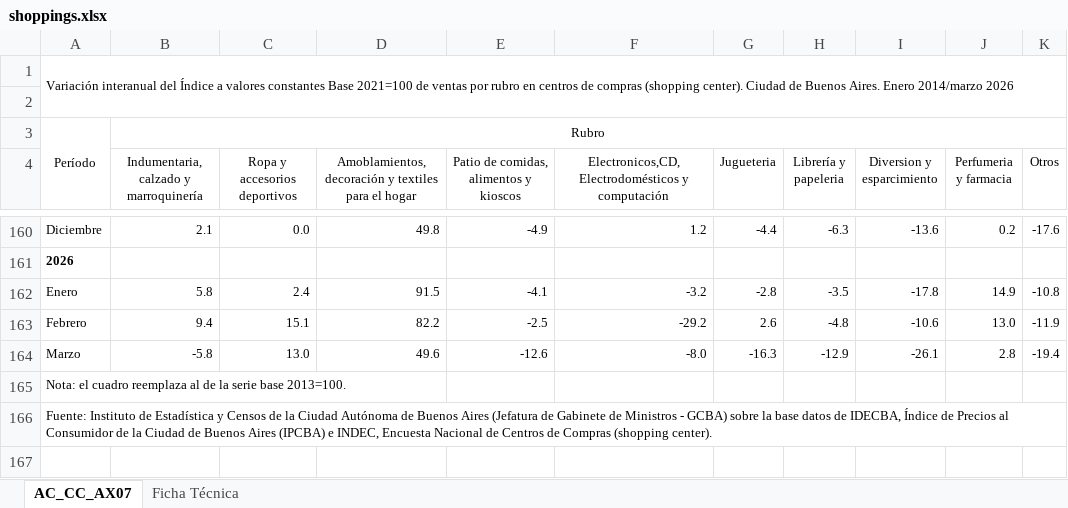
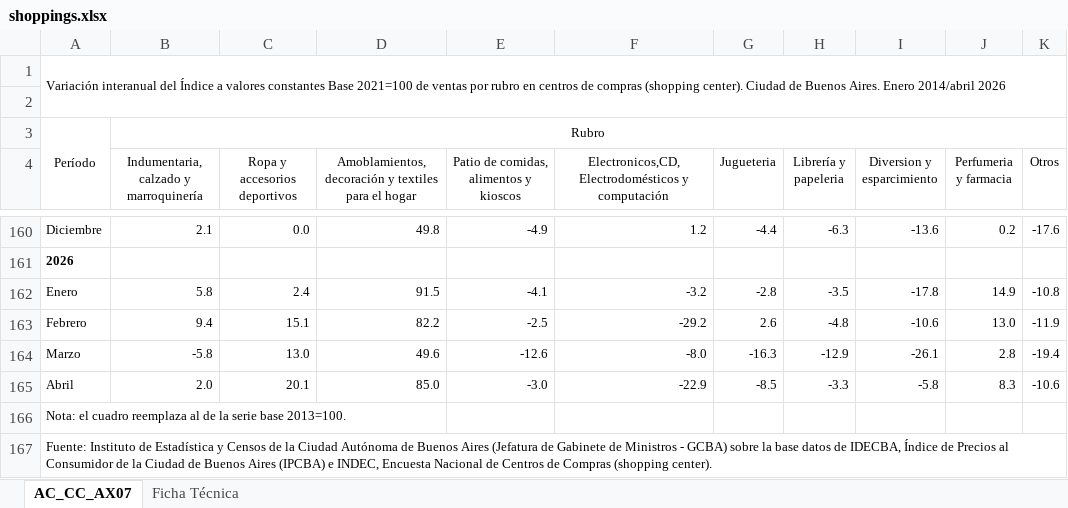
Before and after one commit to nwalovnik/Tablero-Macro-Caba, an Excel workbook: idecba/shoppings.xlsx, sheet AC_CC_AX07, drawn as a sheet; only a part is shown, gaps mark what is left out; values as stored, in another font and other column widths than the file's, no borders; the diff names each change by its address in the sheet, - before the commit and + after, or states it on an @@ line.

```diff
--- a/idecba/shoppings.xlsx (sheet AC_CC_AX07)
+++ b/idecba/shoppings.xlsx (sheet AC_CC_AX07)
@@ column A renumbered in row 1 @@
+row 165: Abril | 2.0 | 20.1 | 85.0 | -3.0 | -22.9 | -8.5 | -3.3 | -5.8 | 8.3 | -10.6
```
Also changed, not shown: 3 other files.
